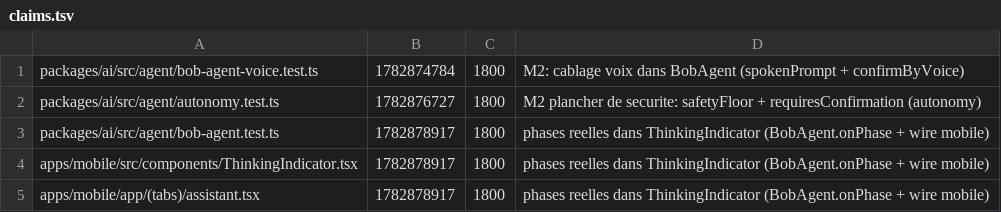
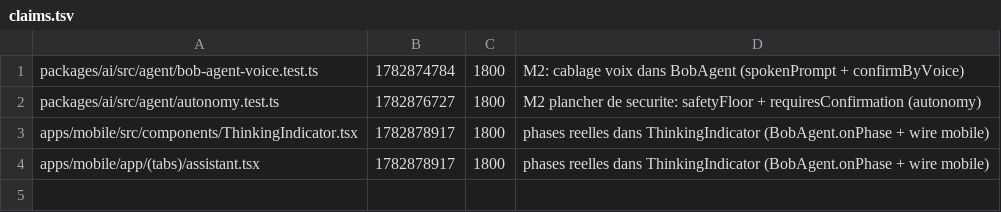
Before and after one commit to GLWebDevAgency/bob-pro, a TSV file: claims.tsv, drawn as a sheet.

Commit message:
release:packages/ai/src/agent/bob-agent.test.ts

```diff
--- a/claims.tsv
+++ b/claims.tsv
@@ -2,3 +2,2 @@ packages/ai/src/agent/bob-agent-voice.test.ts	1782874784	1800	M2: cablage voix d
 packages/ai/src/agent/autonomy.test.ts	1782876727	1800	M2 plancher de securite: safetyFloor + requiresConfirmation (autonomy)
-packages/ai/src/agent/bob-agent.test.ts	1782878917	1800	phases reelles dans ThinkingIndicator (BobAgent.onPhase + wire mobile)
 apps/mobile/src/components/ThinkingIndicator.tsx	1782878917	1800	phases reelles dans ThinkingIndicator (BobAgent.onPhase + wire mobile)
```
Also changed, not shown: 1 other file.
